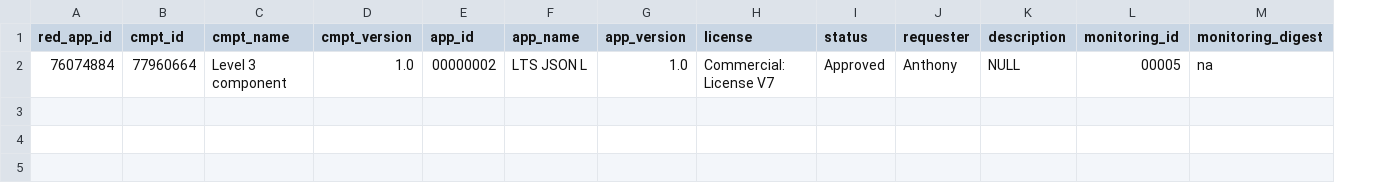
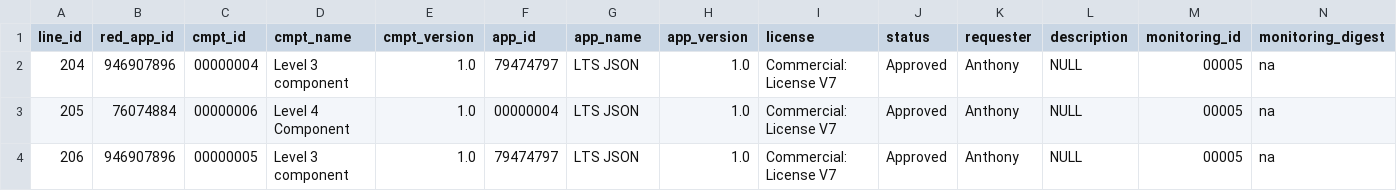
Before and after one commit to sjasthi/sbom2, a CSV file: csv_files/test_import.csv, drawn as a sheet; only a part is shown; addresses are those after the commit; rows hold the shown columns only; the diff names each change by its address in the sheet, - before the commit and + after, or states it on an @@ line.

Commit message:
Updating test_import.csv data

```diff
--- a/csv_files/test_import.csv
+++ b/csv_files/test_import.csv
+column A (line_id), row 3: 205
+row 2: 204 | 946907896 | 00000004 | Level 3 component | 1.0 | 79474797 | LTS JSON | 1.0 | Commercial: License V7 | Approved | Anthony | NULL | 00005 | na
-C3 (cmpt_id): 77960664
+C3 (cmpt_id): 00000006
-D3 (cmpt_name): Level 3 component
+D3 (cmpt_name): Level 4 Component
-F3 (app_id): 00000002
+F3 (app_id): 00000004
-G3 (app_name): LTS JSON L
+G3 (app_name): LTS JSON
+row 4: 206 | 946907896 | 00000005 | Level 3 component | 1.0 | 79474797 | LTS JSON | 1.0 | Commercial: License V7 | Approved | Anthony | NULL | 00005 | na
```
